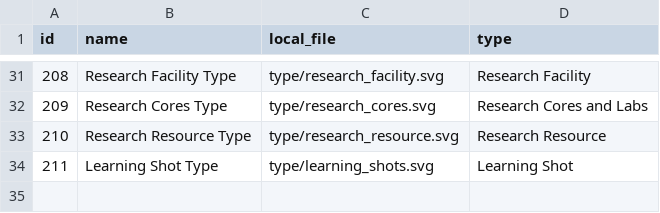
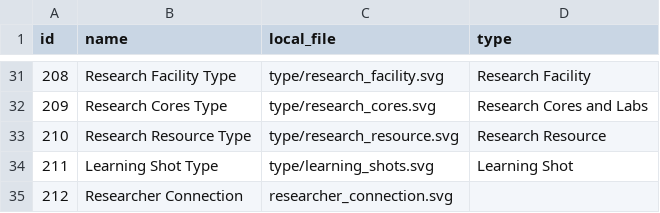
Before and after one commit to ithriv/ithriv_service, a CSV file: example_data/icons.csv, drawn as a sheet; only a part is shown, gaps mark what is left out; the diff names each change by its address in the sheet, - before the commit and + after, or states it on an @@ line.

Commit message:
Pushing changes to update new category icon

```diff
--- a/example_data/icons.csv
+++ b/example_data/icons.csv
+row 35: 212 | Researcher Connection | researcher_connection.svg
```
Also changed, not shown: 1 other file.
